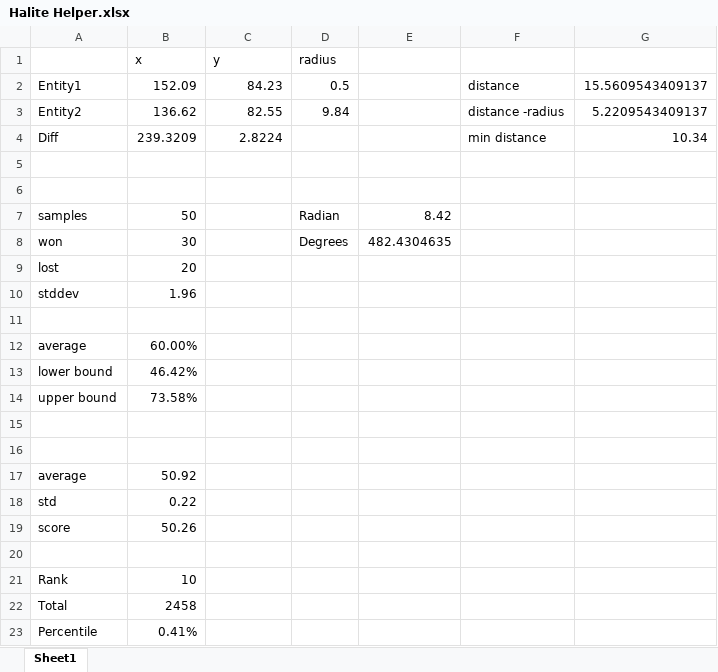
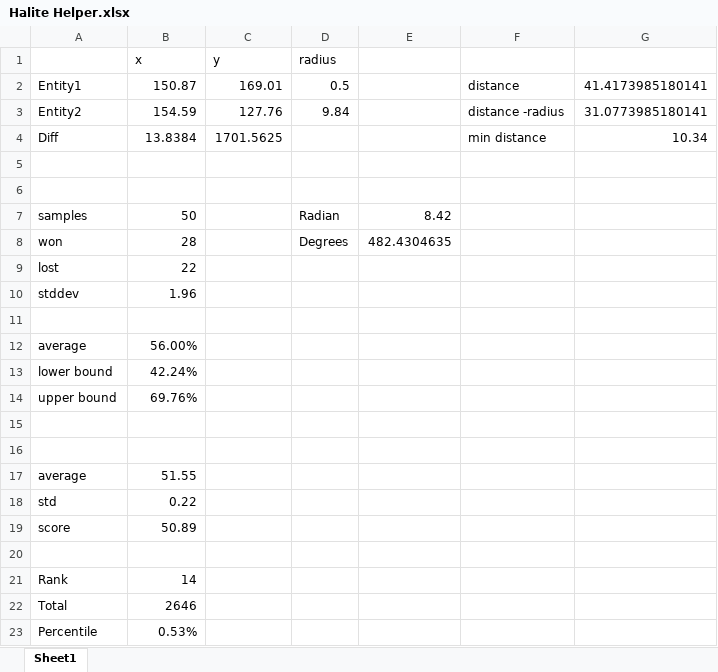
Before and after one commit to FiodorG/Halite2, an Excel workbook: Halite 2/src/Halite Helper.xlsx, sheet Sheet1, drawn as a sheet; values as stored, in another font and other column widths than the file's, no borders; the diff names each change by its address in the sheet, - before the commit and + after, or states it on an @@ line.

```diff
--- a/Halite 2/src/Halite Helper.xlsx (sheet Sheet1)
+++ b/Halite 2/src/Halite Helper.xlsx (sheet Sheet1)
-B2 (x): 152.09
+B2 (x): 150.87
-C2 (y): 84.23
+C2 (y): 169.01
-G2: 15.5609543409137
+G2: 41.4173985180141
-B3 (x): 136.62
+B3 (x): 154.59
-C3 (y): 82.55
+C3 (y): 127.76
-G3: 5.2209543409137
+G3: 31.0773985180141
-B4 (x): 239.3209
+B4 (x): 13.8384
-C4 (y): 2.8224
+C4 (y): 1701.5625
-B8 (x): 30
+B8 (x): 28
-B9 (x): 20
+B9 (x): 22
-B12 (x): 60.00%
+B12 (x): 56.00%
-B13 (x): 46.42%
+B13 (x): 42.24%
-B14 (x): 73.58%
+B14 (x): 69.76%
-B17 (x): 50.92
+B17 (x): 51.55
-B19 (x): 50.26
+B19 (x): 50.89
-B21 (x): 10
+B21 (x): 14
-B22 (x): 2458
+B22 (x): 2646
-B23 (x): 0.41%
+B23 (x): 0.53%
```
Also changed, not shown: 20 other files.
